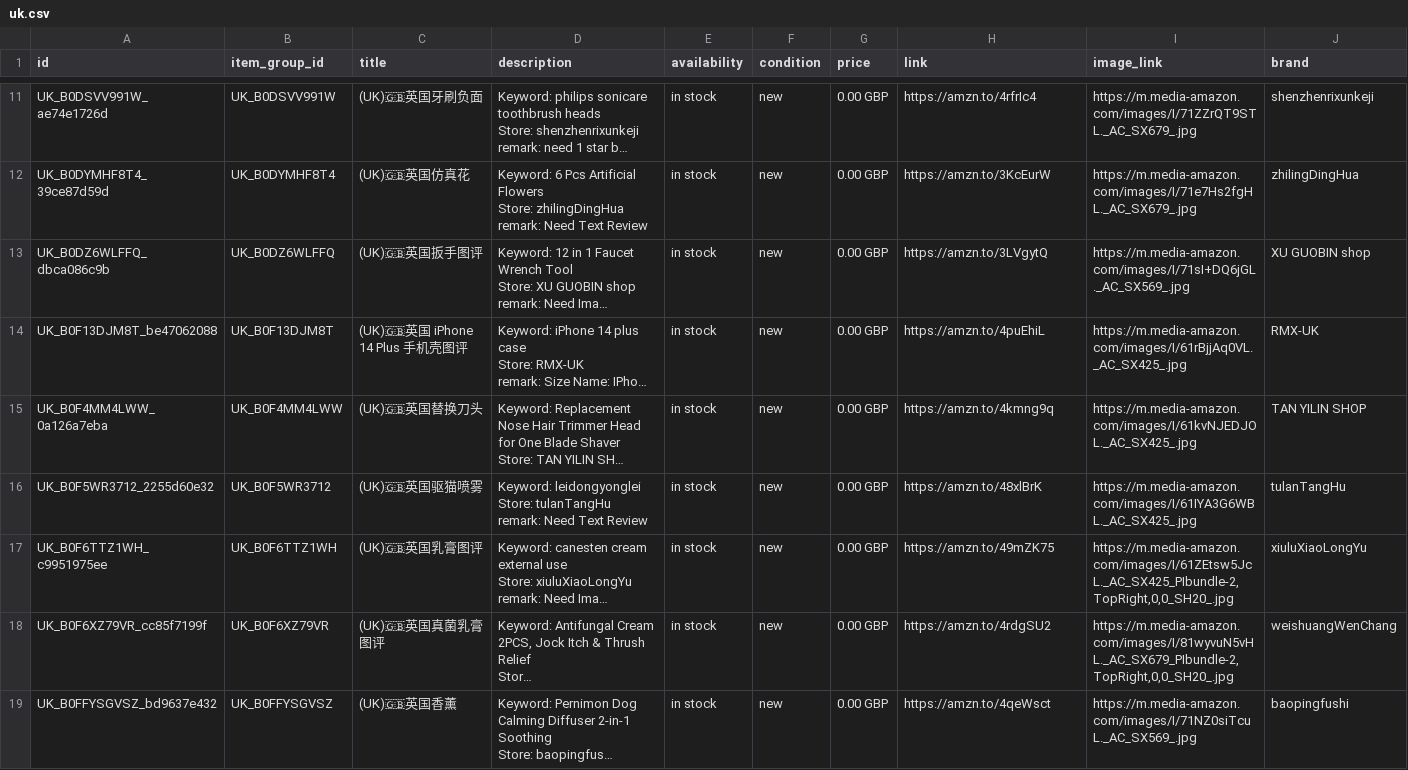
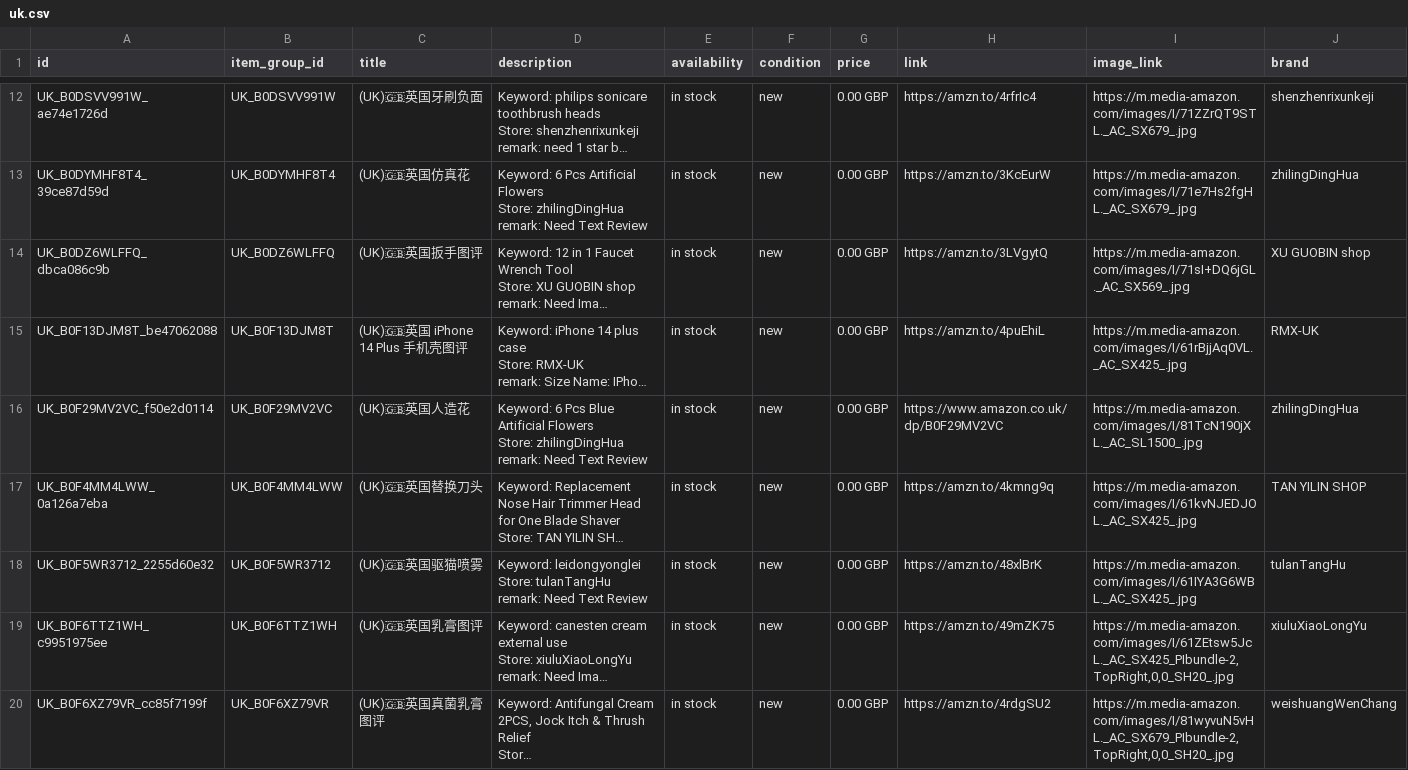
Before and after one commit to dalemy-1/wa-catalog-feed, a CSV file: docs/uk.csv, drawn as a sheet; only a part is shown, gaps mark what is left out; the shorter side is filled out with more unchanged rows; long unchanged cells end in …; ↵ is a line break in a cell; the diff covers the shown part only; the diff names each change by its address in the sheet, - before the commit and + after, or states it on an @@ line.

```diff
--- a/docs/uk.csv
+++ b/docs/uk.csv
+row 16: UK_B0F29MV2VC_f50e2d0114 | UK_B0F29MV2VC | (UK)🇬🇧英国人造花 | Keyword: 6 Pcs Blue Artificial Flowers ↵ Store: zhilingDingHua ↵ remark: Need Text Review | in stock | new | 0.00 GBP | https://www.amazon.co.uk/dp/B0F29MV2VC | https://m.media-amazon.com/images/I/81TcN190jXL._AC_SL1500_.jpg | zhilingDingHua
```
Also changed, not shown: 7 added rows and 1 removed row elsewhere in this file, docs/de.csv, docs/meta_all.csv, 1 other file.
